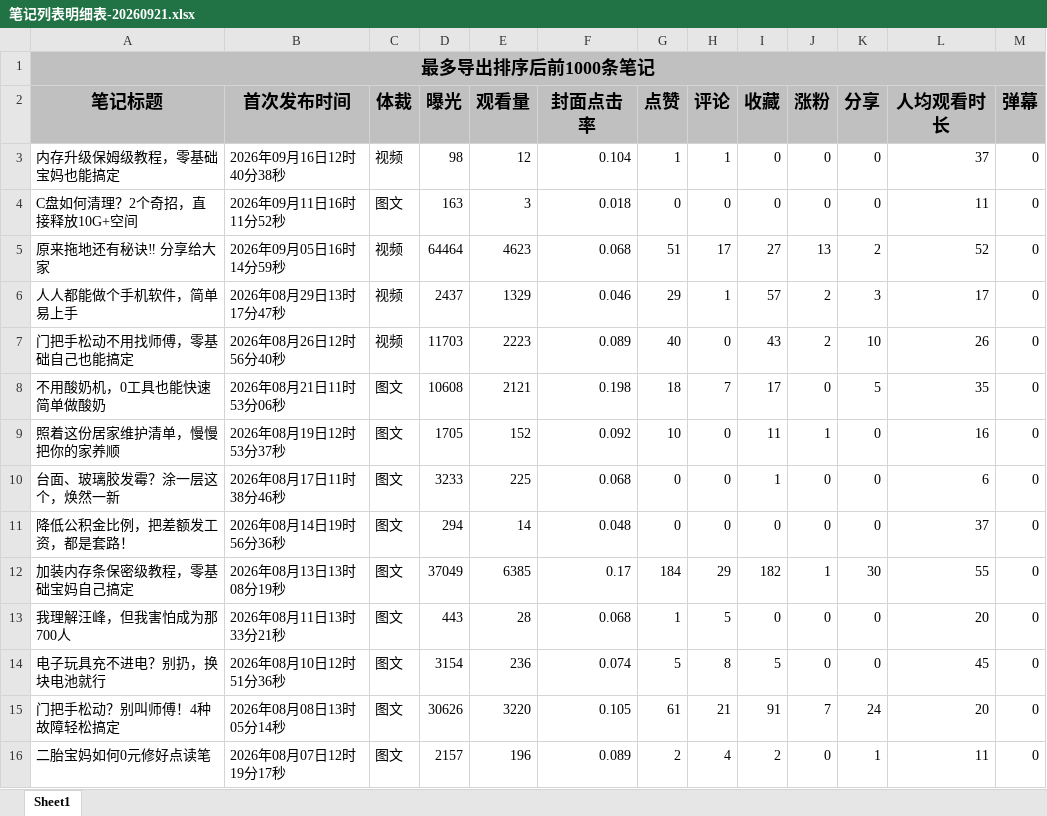
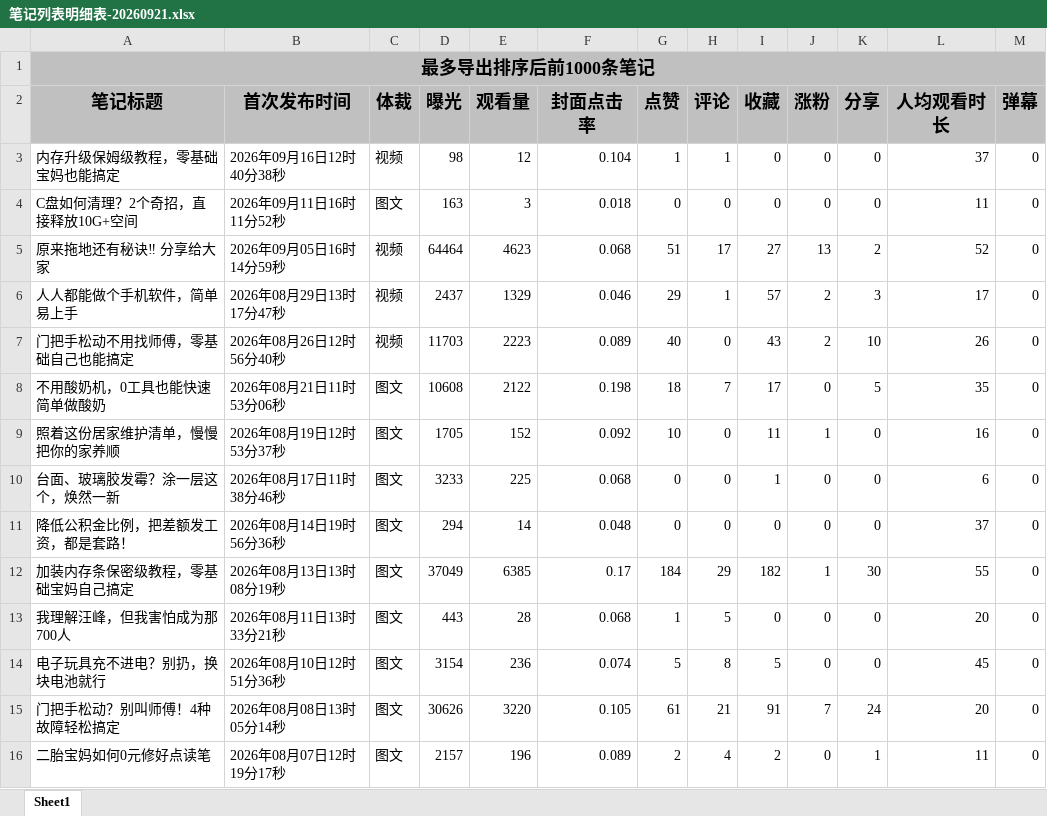
Before and after one commit to qinglan900/WQF, an Excel workbook: red_book/excel/笔记列表明细表-20260921.xlsx, sheet Sheet1, drawn as a sheet; values as stored, in another font and other column widths than the file's, no borders; the diff names each change by its address in the sheet, - before the commit and + after, or states it on an @@ line.

Commit message:
update data 20260808,20260811,20260812,20260813,20260814,20260815,20260817,20260818,20260819,20260820,20260821,20260823,20260824,20260825,20260826,20260827,20260828,20260829,20260830,20260831,20260901,20260902,20260903,20260904,20260905,20260906,20260907,20260908,20260909,20260910,20260911,20260912,20260913,20260914,20260915,20260916,20260917,20260918,20260919,20260920,20260921

```diff
--- a/red_book/excel/笔记列表明细表-20260921.xlsx (sheet Sheet1)
+++ b/red_book/excel/笔记列表明细表-20260921.xlsx (sheet Sheet1)
-E8 (观看量): 2121
+E8 (观看量): 2122
```
Also changed, not shown: 1 other file.
